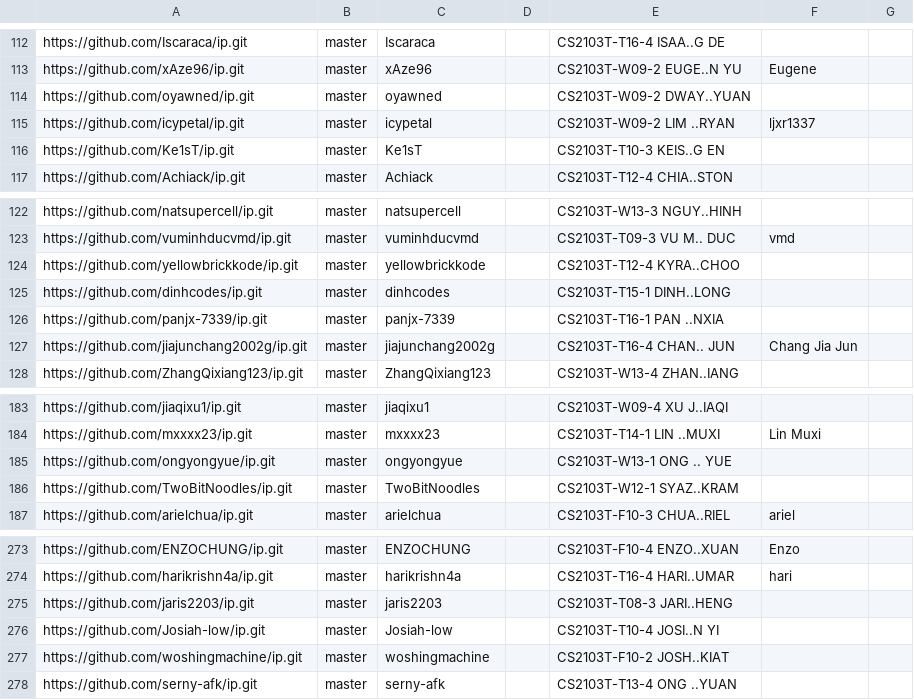
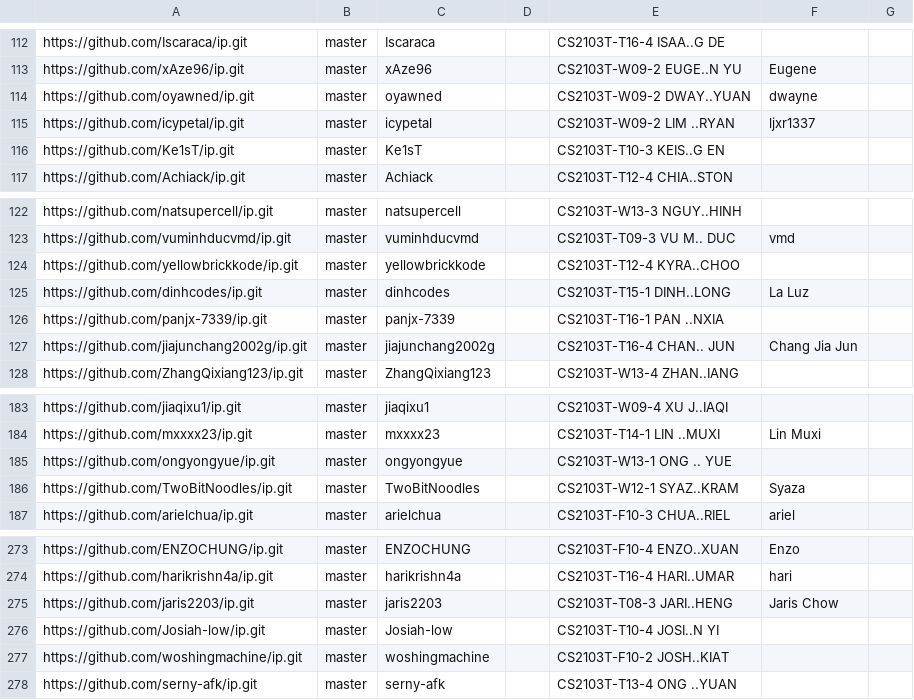
Before and after one commit to NUS-CS2103-AY2526-S2/ip-dashboard, a CSV file: config/author-config.csv, drawn as a sheet; only a part is shown, gaps mark what is left out.

Commit message:
Update configs

```diff
--- a/config/author-config.csv
+++ b/config/author-config.csv
@@ -113,3 +113,3 @@ https://github.com/Iscaraca/ip.git,master,Iscaraca,,CS2103T-T16-4 ISAA..G DE,,
 https://github.com/xAze96/ip.git,master,xAze96,,CS2103T-W09-2 EUGE..N YU,Eugene,
-https://github.com/oyawned/ip.git,master,oyawned,,CS2103T-W09-2 DWAY..YUAN,,
+https://github.com/oyawned/ip.git,master,oyawned,,CS2103T-W09-2 DWAY..YUAN,dwayne,
 https://github.com/icypetal/ip.git,master,icypetal,,CS2103T-W09-2 LIM ..RYAN,ljxr1337,
@@ -124,3 +124,3 @@ https://github.com/vuminhducvmd/ip.git,master,vuminhducvmd,,CS2103T-T09-3 VU M..
 https://github.com/yellowbrickkode/ip.git,master,yellowbrickkode,,CS2103T-T12-4 KYRA..CHOO,,
-https://github.com/dinhcodes/ip.git,master,dinhcodes,,CS2103T-T15-1 DINH..LONG,,
+https://github.com/dinhcodes/ip.git,master,dinhcodes,,CS2103T-T15-1 DINH..LONG,La Luz,
 https://github.com/panjx-7339/ip.git,master,panjx-7339,,CS2103T-T16-1 PAN ..NXIA,,
@@ -185,3 +185,3 @@ https://github.com/mxxxx23/ip.git,master,mxxxx23,,CS2103T-T14-1 LIN ..MUXI,Lin M
 https://github.com/ongyongyue/ip.git,master,ongyongyue,,CS2103T-W13-1 ONG .. YUE,,
-https://github.com/TwoBitNoodles/ip.git,master,TwoBitNoodles,,CS2103T-W12-1 SYAZ..KRAM,,
+https://github.com/TwoBitNoodles/ip.git,master,TwoBitNoodles,,CS2103T-W12-1 SYAZ..KRAM,Syaza,
 https://github.com/arielchua/ip.git,master,arielchua,,CS2103T-F10-3 CHUA..RIEL,ariel,
@@ -274,3 +274,3 @@ https://github.com/ENZOCHUNG/ip.git,master,ENZOCHUNG,,CS2103T-F10-4 ENZO..XUAN,E
 https://github.com/harikrishn4a/ip.git,master,harikrishn4a,,CS2103T-T16-4 HARI..UMAR,hari,
-https://github.com/jaris2203/ip.git,master,jaris2203,,CS2103T-T08-3 JARI..HENG,,
+https://github.com/jaris2203/ip.git,master,jaris2203,,CS2103T-T08-3 JARI..HENG,Jaris Chow,
 https://github.com/Josiah-low/ip.git,master,Josiah-low,,CS2103T-T10-4 JOSI..N YI,,
```
